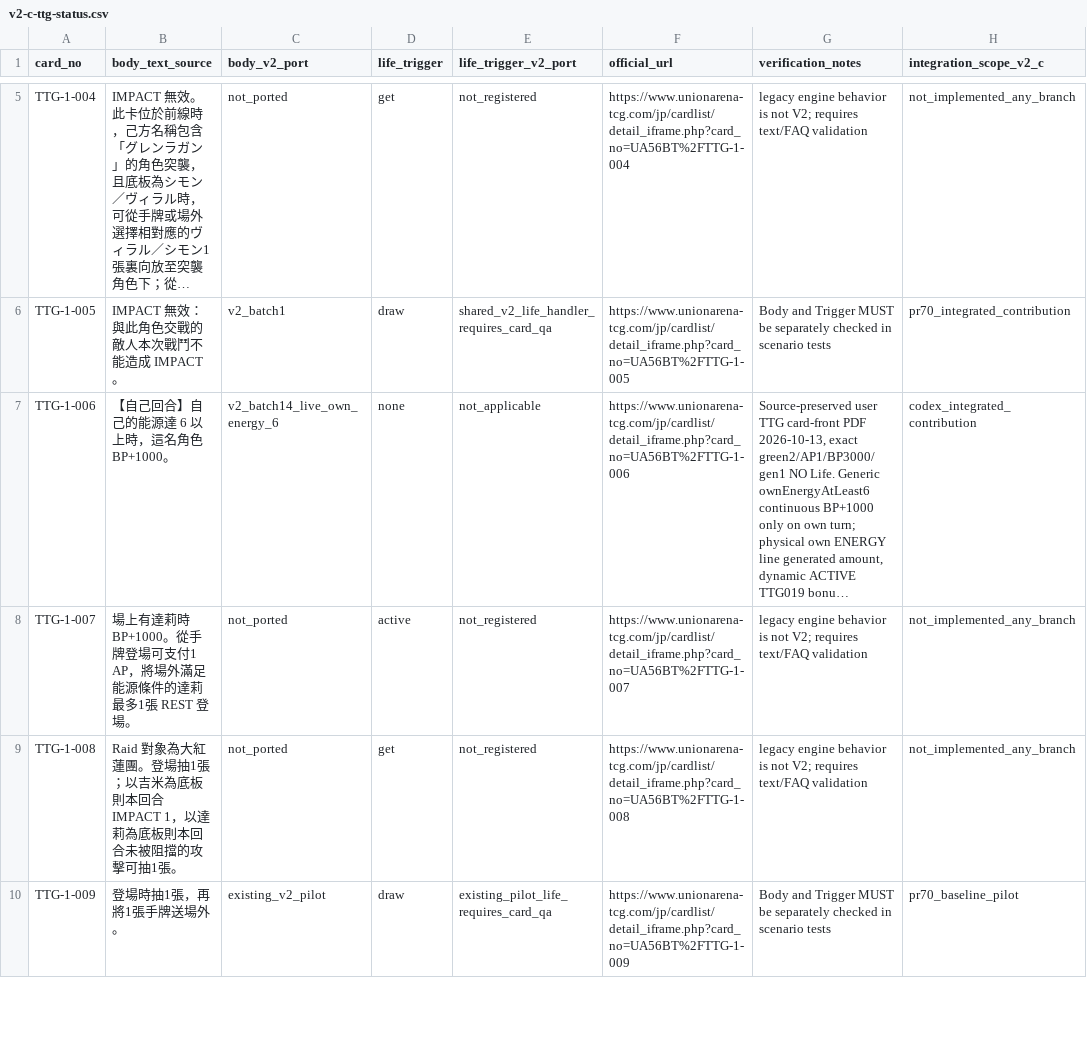
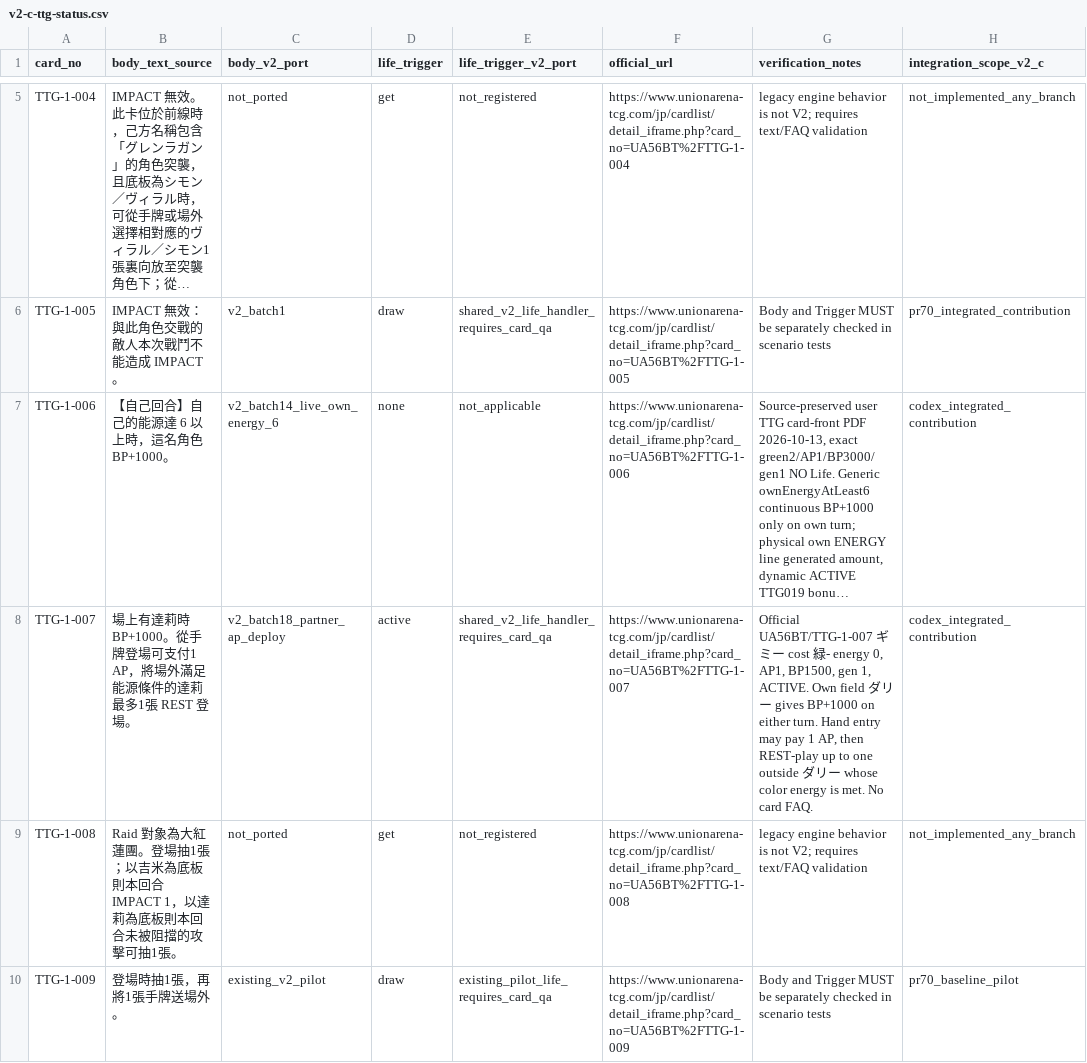
Before and after one commit to will00t-debug/Ua, a CSV file: audit/v2-c-ttg-status.csv, drawn as a sheet; only a part is shown, gaps mark what is left out; long unchanged cells end in …; the diff covers the shown part only; the diff names each change by its address in the sheet, - before the commit and + after, or states it on an @@ line.

```diff
--- a/audit/v2-c-ttg-status.csv
+++ b/audit/v2-c-ttg-status.csv
-C8 (body_v2_port): not_ported
+C8 (body_v2_port): v2_batch18_partner_ap_deploy
-E8 (life_trigger_v2_port): not_registered
+E8 (life_trigger_v2_port): shared_v2_life_handler_requires_card_qa
-G8 (verification_notes): legacy engine behavior is not V2; requires text/FAQ validation
+G8 (verification_notes): Official UA56BT/TTG-1-007 ギミー cost 緑- energy 0, AP1, BP1500, gen 1, ACTIVE. Own field ダリー gives BP+1000 on either turn. Hand entry may pay 1 AP, then REST-play up to one outside ダリー whose color energy is met. No card FAQ.
-H8 (integration_scope_v2_c): not_implemented_any_branch
+H8 (integration_scope_v2_c): codex_integrated_contribution
```
Also changed, not shown: 4 edited cells elsewhere in this file, 6 other files.
